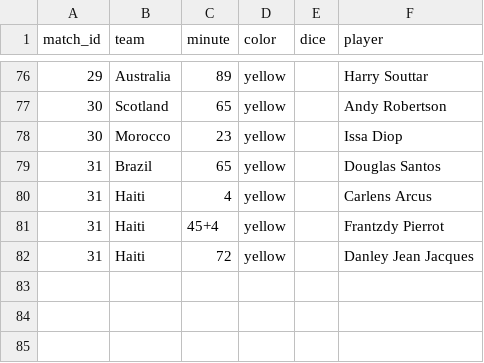
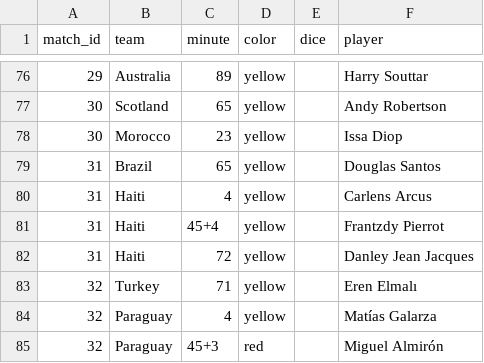
Before and after one commit to Godfrey811/wc2026friends, a CSV file: data/cards.csv, drawn as a sheet; only a part is shown, gaps mark what is left out.

```diff
--- a/data/cards.csv
+++ b/data/cards.csv
@@ -82 +82,4 @@ match_id,team,minute,color,dice,player
 31,Haiti,72,yellow,,Danley Jean Jacques
+32,Turkey,71,yellow,,Eren Elmalı
+32,Paraguay,4,yellow,,Matías Galarza
+32,Paraguay,45+3,red,,Miguel Almirón
```
Also changed, not shown: data/goals.csv, data/matches.csv, 2 other files.
